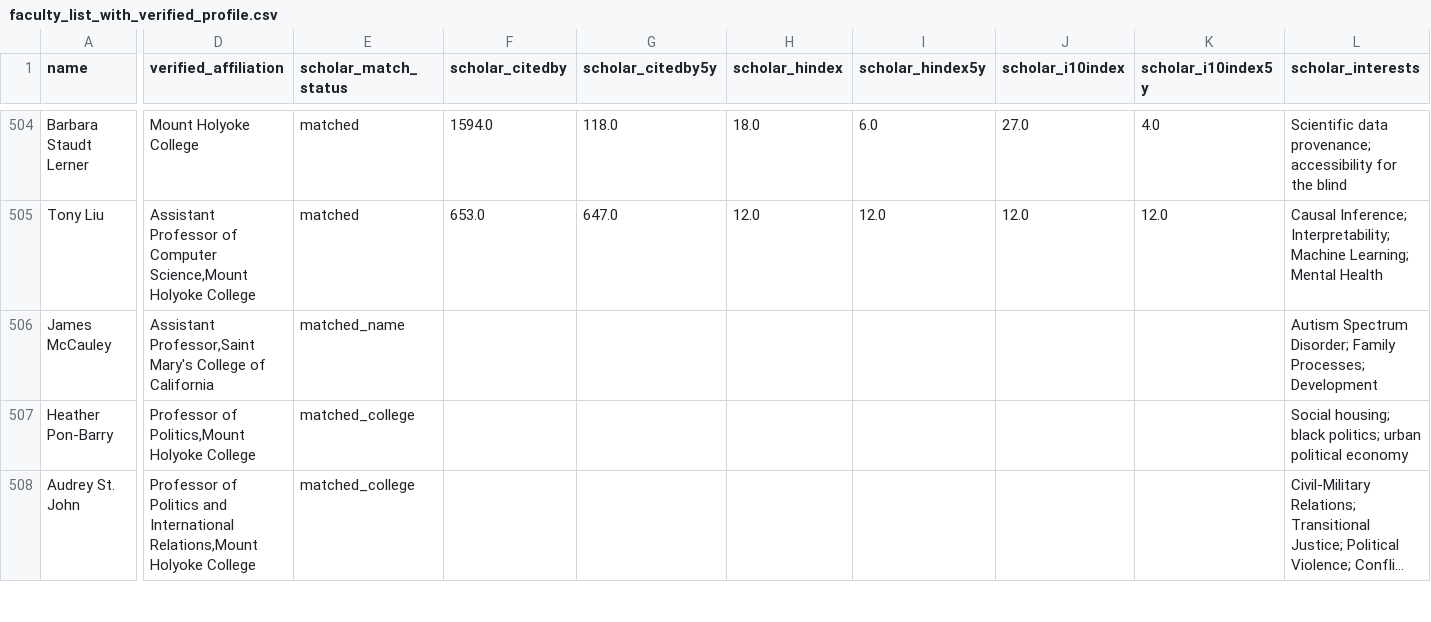
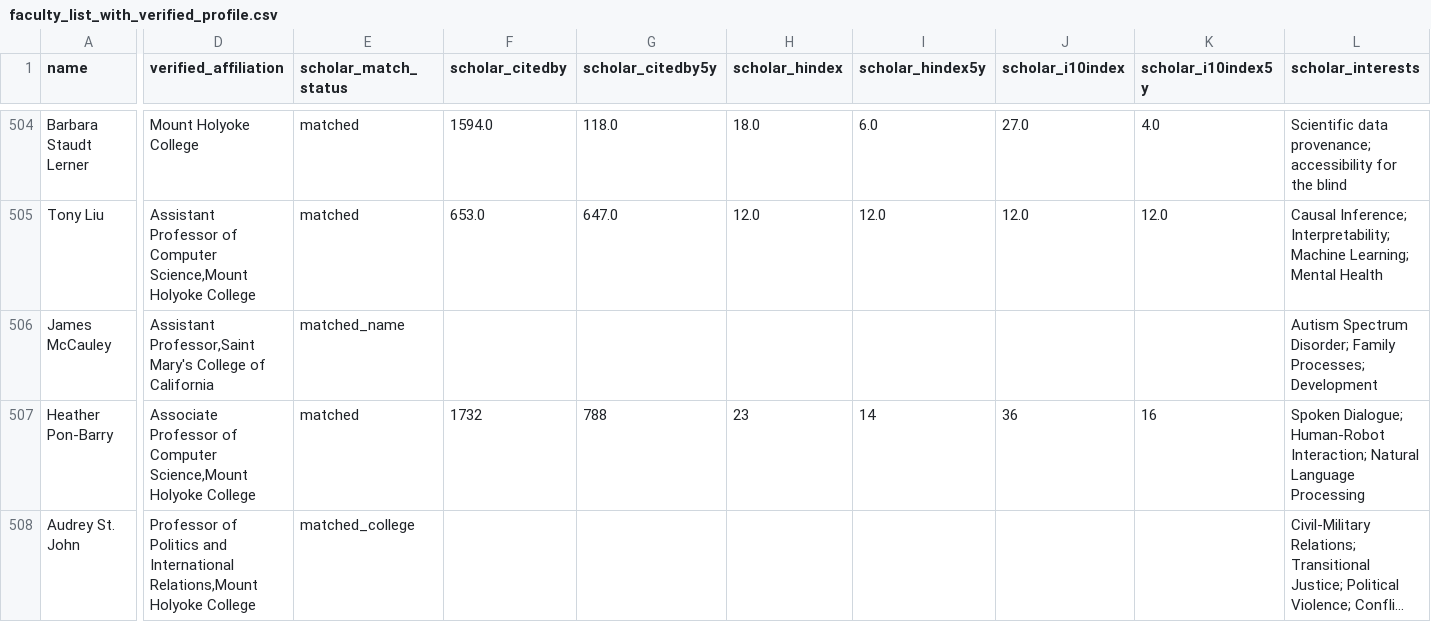
Before and after one commit to dzungvpham/cslac, a CSV file: data/faculty_list_with_verified_profile.csv, drawn as a sheet; only a part is shown, gaps mark what is left out; long unchanged cells end in …; the diff covers the shown part only; the diff names each change by its address in the sheet, - before the commit and + after, or states it on an @@ line.

Commit message:
Fix google scholar urls

```diff
--- a/data/faculty_list_with_verified_profile.csv
+++ b/data/faculty_list_with_verified_profile.csv
-D507 (verified_affiliation): Professor of Politics,Mount Holyoke College
+D507 (verified_affiliation): Associate Professor of Computer Science,Mount Holyoke College
-E507 (scholar_match_status): matched_college
+E507 (scholar_match_status): matched
-F507 (scholar_citedby): (empty)
+F507 (scholar_citedby): 1732
-G507 (scholar_citedby5y): (empty)
+G507 (scholar_citedby5y): 788
-H507 (scholar_hindex): (empty)
+H507 (scholar_hindex): 23
-I507 (scholar_hindex5y): (empty)
+I507 (scholar_hindex5y): 14
-J507 (scholar_i10index): (empty)
+J507 (scholar_i10index): 36
-K507 (scholar_i10index5y): (empty)
+K507 (scholar_i10index5y): 16
-L507 (scholar_interests): Social housing; black politics; urban political economy
+L507 (scholar_interests): Spoken Dialogue; Human-Robot Interaction; Natural Language Processing
```
Also changed, not shown: 169 edited cells elsewhere in this file, data/faculty_list_with_scholar_url.csv, 1 other file.
